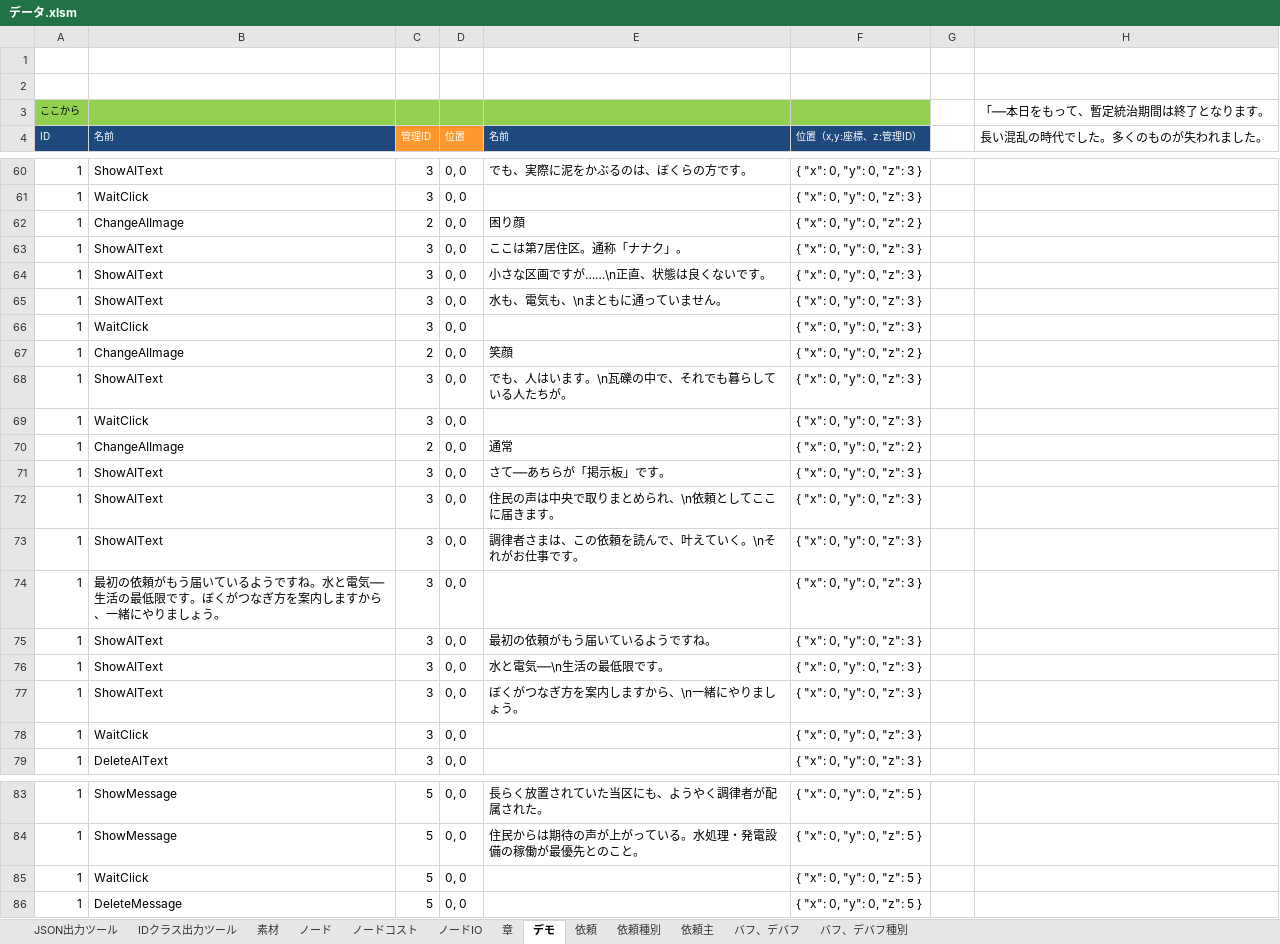
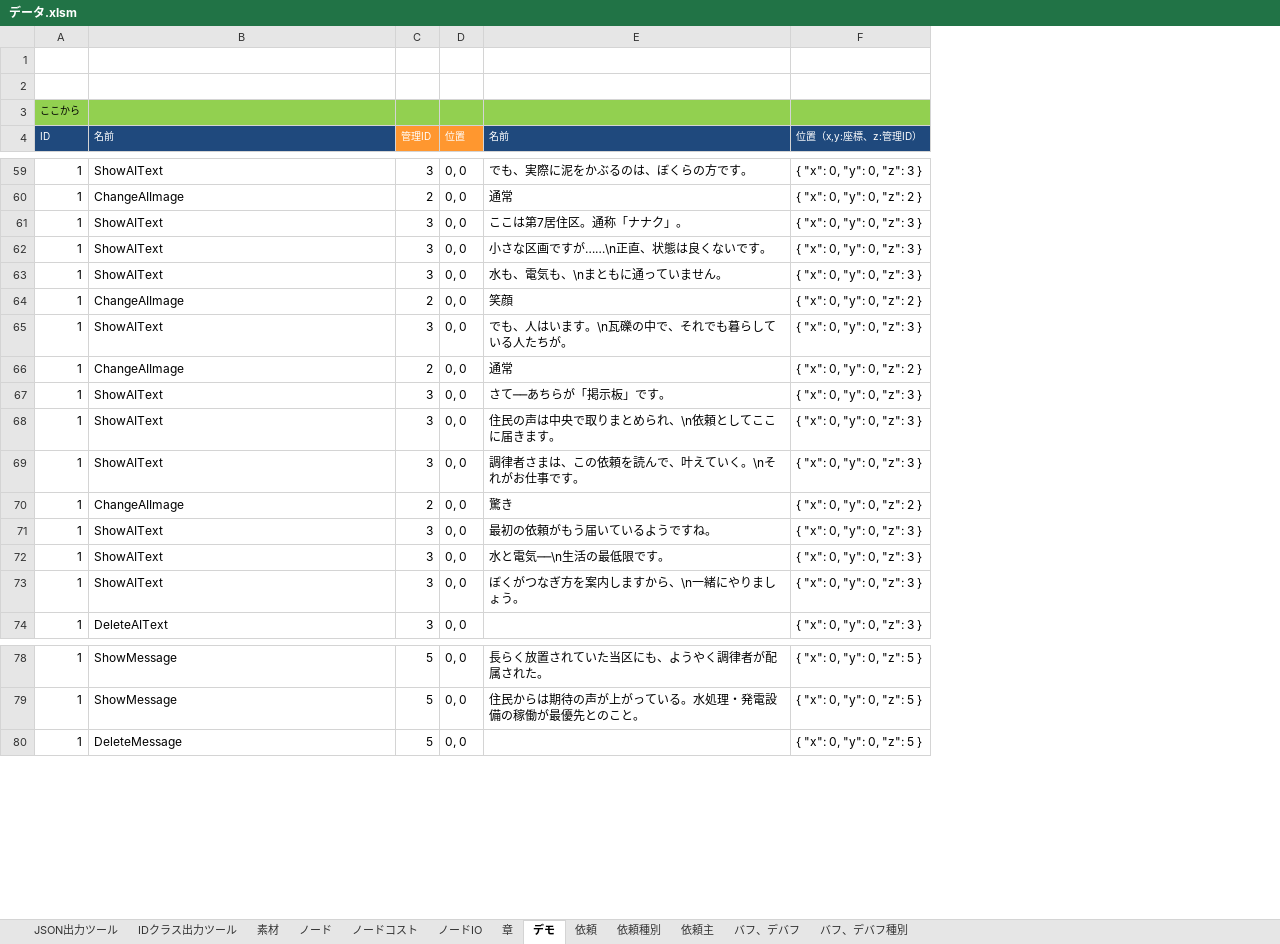
Before and after one commit to HappyNewHonda/NodeWorld, an Excel workbook: Data/データ.xlsm, sheet デモ, drawn as a sheet; only a part is shown, gaps mark what is left out; values as stored, in another font and other column widths than the file's, no borders; removed rows and columns are numbered as before the commit, all else as after; the diff covers the shown part only; the diff names each change by its address in the sheet, - before the commit and + after, or states it on an @@ line.

```diff
--- a/Data/データ.xlsm (sheet デモ)
+++ b/Data/データ.xlsm (sheet デモ)
-column G, empty
-column H (長い混乱の時代でした。多くのものが失われました。), row 3: 「──本日をもって、暫定統治期間は終了となります。
-B60 (名前): WaitClick
+B60 (名前): ChangeAIImage
-C60 (管理ID): 3
+C60 (管理ID): 2
-E60 (名前): (empty)
+E60 (名前): 通常
-F60 (位置（x,y:座標、z:管理ID）): { "x": 0, "y": 0, "z": 3 }
+F60 (位置（x,y:座標、z:管理ID）): { "x": 0, "y": 0, "z": 2 }
@@ row 62 moved to row 58: 1 @@
-row 66: 1 | WaitClick | 3 | 0, 0 |  | { "x": 0, "y": 0, "z": 3 }
-row 69: 1 | WaitClick | 3 | 0, 0 |  | { "x": 0, "y": 0, "z": 3 }
-B70 (名前): 最初の依頼がもう届いているようですね。水と電気──生活の最低限です。ぼくがつなぎ方を案内しますから、一緒にやりましょう。
+B70 (名前): ChangeAIImage
-C70 (管理ID): 3
+C70 (管理ID): 2
-E70 (名前): (empty)
+E70 (名前): 驚き
-F70 (位置（x,y:座標、z:管理ID）): { "x": 0, "y": 0, "z": 3 }
+F70 (位置（x,y:座標、z:管理ID）): { "x": 0, "y": 0, "z": 2 }
-row 78: 1 | WaitClick | 3 | 0, 0 |  | { "x": 0, "y": 0, "z": 3 }
-row 85: 1 | WaitClick | 5 | 0, 0 |  | { "x": 0, "y": 0, "z": 5 }
```
Also changed, not shown: 3 added rows, 5 removed rows and 2 moved rows elsewhere in this sheet, formulas that keep their value, 30 other files.
